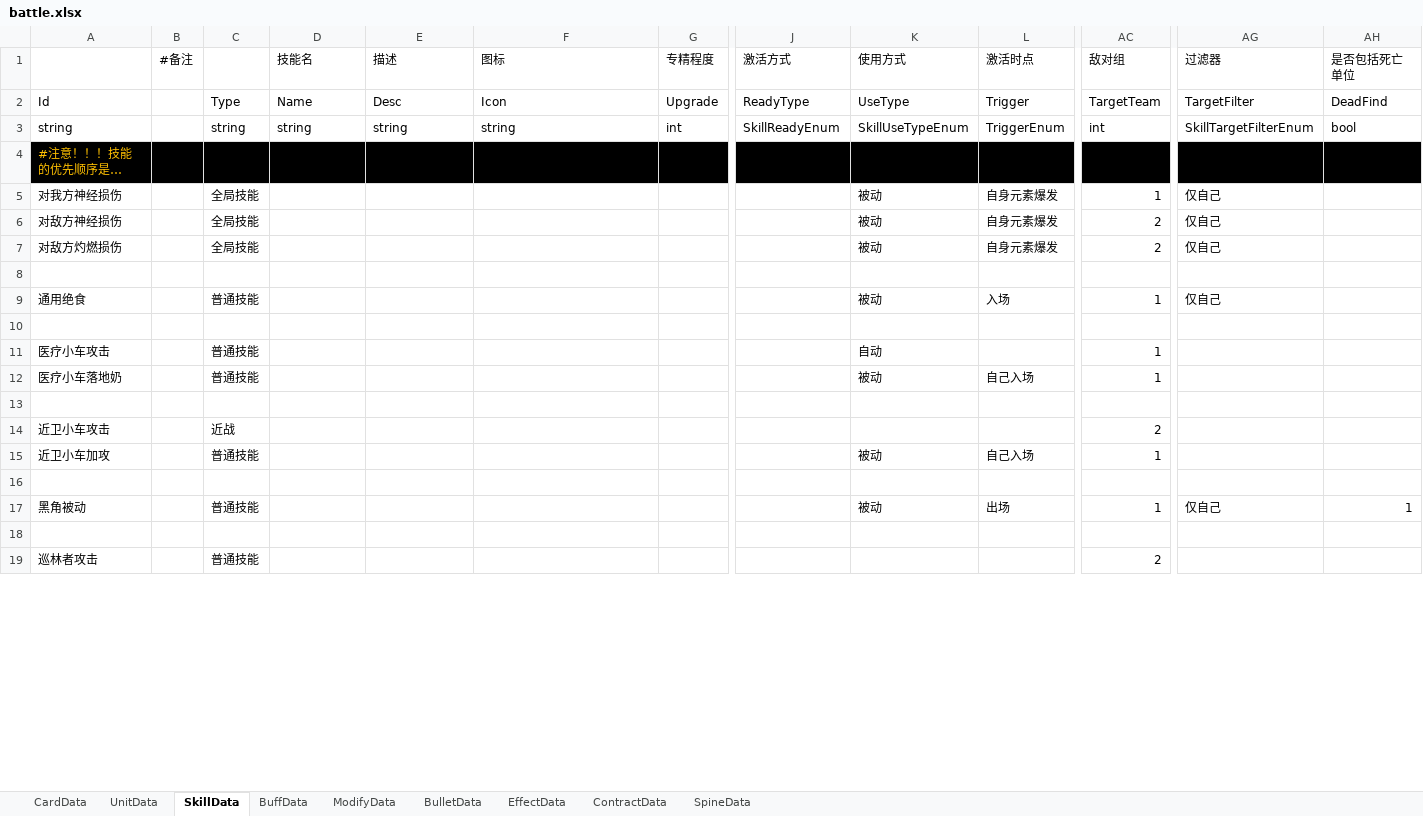
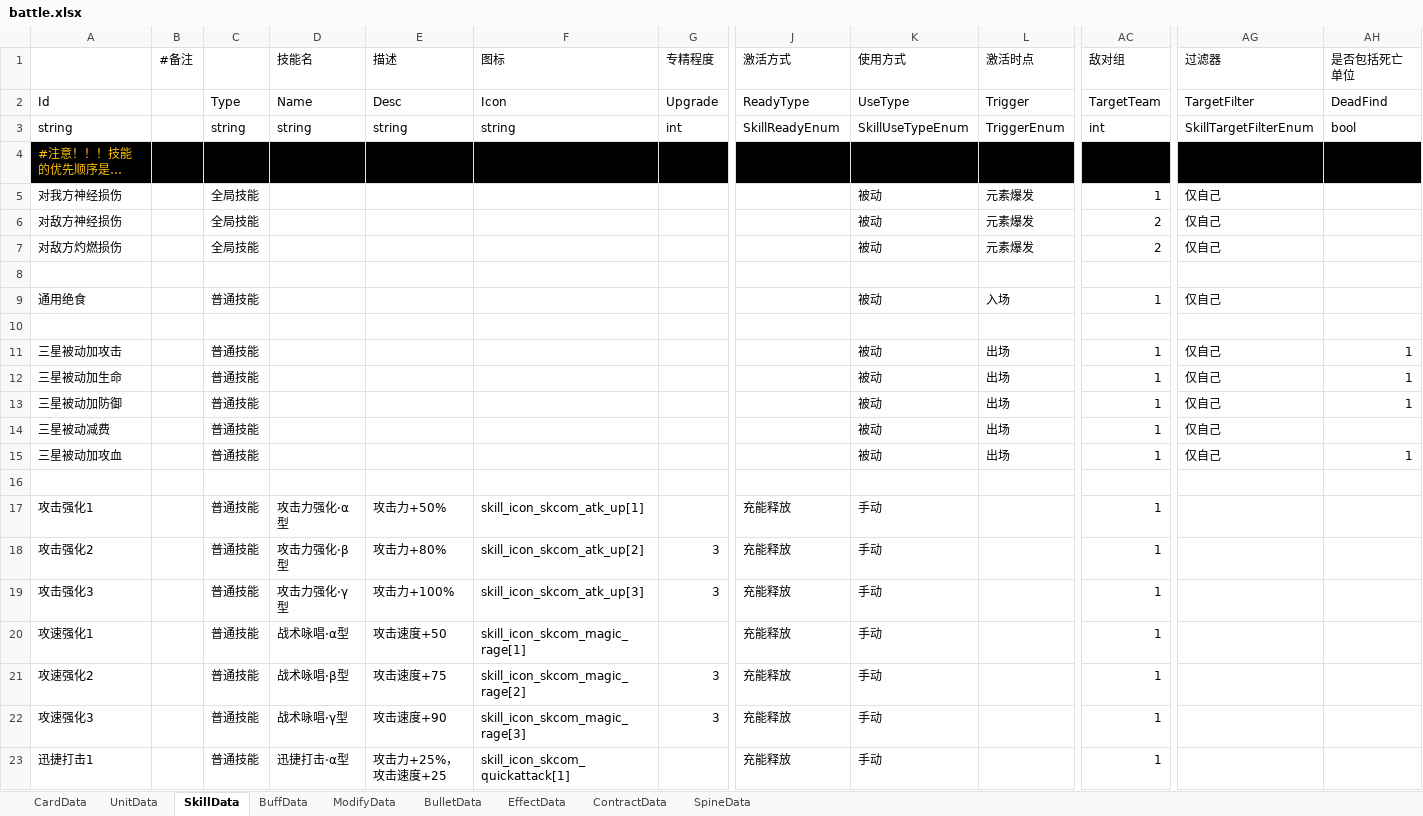
Before and after one commit to XR-857342619/ArkN, an Excel workbook: Excel/Main/battle.xlsx, sheet SkillData, drawn as a sheet; only a part is shown, gaps mark what is left out; the shorter side is filled out with more unchanged rows; long unchanged cells end in …; values as stored, in another font and other column widths than the file's, no borders; rows hold the shown columns only; the diff covers the shown part only; the diff names each change by its address in the sheet, - before the commit and + after, or states it on an @@ line.

```diff
--- a/Excel/Main/battle.xlsx (sheet SkillData)
+++ b/Excel/Main/battle.xlsx (sheet SkillData)
-L5:L7 (激活时点): 自身元素爆发
+L5:L7 (激活时点): 元素爆发
+row 10: (empty)
+row 11: 三星被动加攻击 |  | 普通技能 |  |  |  |  |  | 被动 | 出场 | 1 | 仅自己 | 1
+row 12: 三星被动加生命 |  | 普通技能 |  |  |  |  |  | 被动 | 出场 | 1 | 仅自己 | 1
+row 13: 三星被动加防御 |  | 普通技能 |  |  |  |  |  | 被动 | 出场 | 1 | 仅自己 | 1
+row 14: 三星被动减费 |  | 普通技能 |  |  |  |  |  | 被动 | 出场 | 1 | 仅自己
+row 15: 三星被动加攻血 |  | 普通技能 |  |  |  |  |  | 被动 | 出场 | 1 | 仅自己 | 1
+row 16: (empty)
+row 17: 攻击强化1 |  | 普通技能 | 攻击力强化·α型 | 攻击力+50% | skill_icon_skcom_atk_up[1] |  | 充能释放 | 手动 |  | 1
@@ row 88 moved to row 18: 攻击强化2 @@
+row 19: 攻击强化3 |  | 普通技能 | 攻击力强化·γ型 | 攻击力+100% | skill_icon_skcom_atk_up[3] | 3 | 充能释放 | 手动 |  | 1
+row 20: 攻速强化1 |  | 普通技能 | 战术咏唱·α型 | 攻击速度+50 | skill_icon_skcom_magic_rage[1] |  | 充能释放 | 手动 |  | 1
+row 21: 攻速强化2 |  | 普通技能 | 战术咏唱·β型 | 攻击速度+75 | skill_icon_skcom_magic_rage[2] | 3 | 充能释放 | 手动 |  | 1
@@ row 253 moved to row 22: 攻速强化3 @@
+row 23: 迅捷打击1 |  | 普通技能 | 迅捷打击·α型 | 攻击力+25%，攻击速度+25 | skill_icon_skcom_quickattack[1] |  | 充能释放 | 手动 |  | 1
```
Also changed, not shown: 12 added rows, 24 removed rows, 1 moved row and 5 edited cells elsewhere in this sheet, sheet UnitData, sheet BuffData, sheet ModifyData, Excel/Main/先锋.xlsx.
